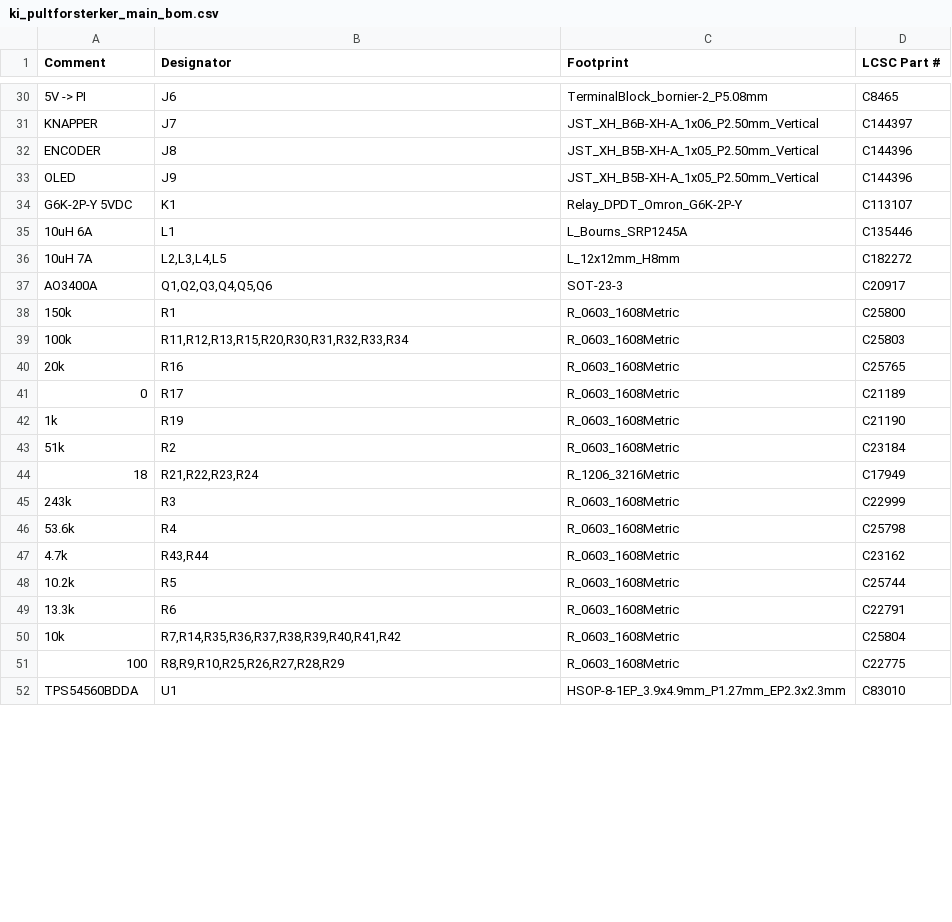
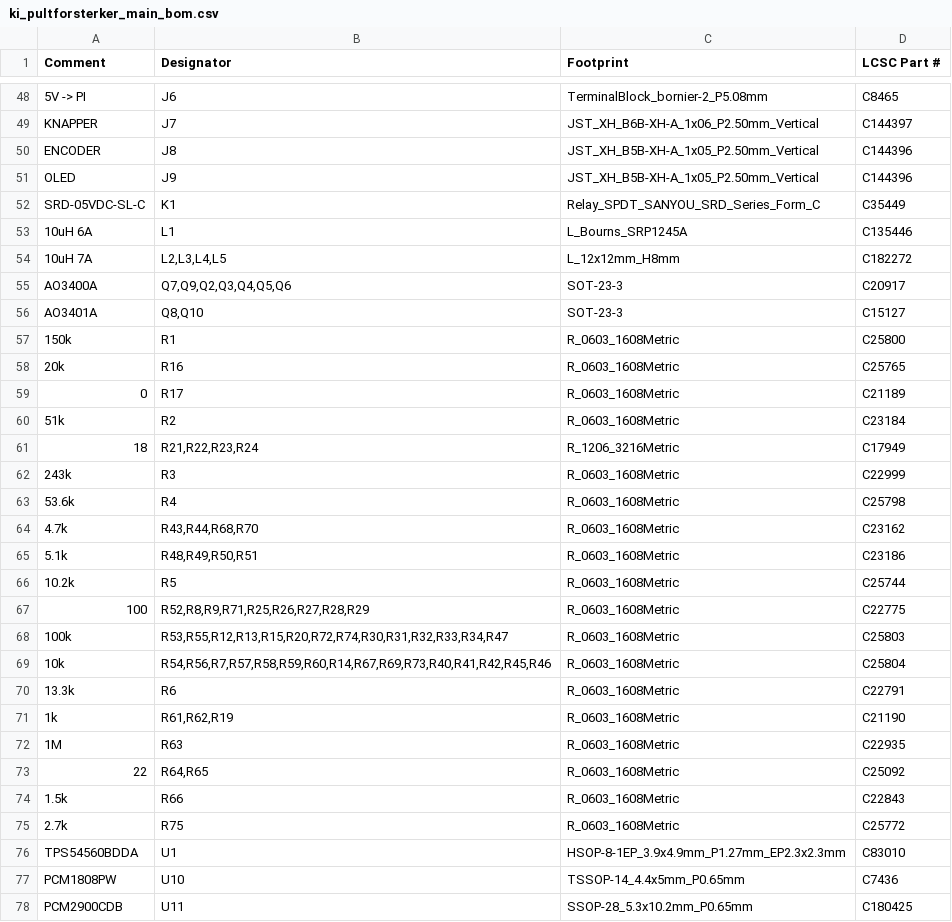
Before and after one commit to SebastianKristo/pult-forsterker, a CSV file: pcb/produksjon/ki_pultforsterker_main_bom.csv, drawn as a sheet; only a part is shown, gaps mark what is left out; the diff covers the shown part only.

```diff
--- a/pcb/produksjon/ki_pultforsterker_main_bom.csv
+++ b/pcb/produksjon/ki_pultforsterker_main_bom.csv
@@ -33,11 +51,10 @@ ENCODER,J8,JST_XH_B5B-XH-A_1x05_P2.50mm_Vertical,C144396
 OLED,J9,JST_XH_B5B-XH-A_1x05_P2.50mm_Vertical,C144396
-G6K-2P-Y 5VDC,K1,Relay_DPDT_Omron_G6K-2P-Y,C113107
+SRD-05VDC-SL-C,K1,Relay_SPDT_SANYOU_SRD_Series_Form_C,C35449
 10uH 6A,L1,L_Bourns_SRP1245A,C135446
 10uH 7A,"L2,L3,L4,L5",L_12x12mm_H8mm,C182272
-AO3400A,"Q1,Q2,Q3,Q4,Q5,Q6",SOT-23-3,C20917
+AO3400A,"Q7,Q9,Q2,Q3,Q4,Q5,Q6",SOT-23-3,C20917
+AO3401A,"Q8,Q10",SOT-23-3,C15127
 150k,R1,R_0603_1608Metric,C25800
-100k,"R11,R12,R13,R15,R20,R30,R31,R32,R33,R34",R_0603_1608Metric,C25803
 20k,R16,R_0603_1608Metric,C25765
 0,R17,R_0603_1608Metric,C21189
-1k,R19,R_0603_1608Metric,C21190
 51k,R2,R_0603_1608Metric,C23184
@@ -46,7 +63,16 @@ AO3400A,"Q1,Q2,Q3,Q4,Q5,Q6",SOT-23-3,C20917
 53.6k,R4,R_0603_1608Metric,C25798
-4.7k,"R43,R44",R_0603_1608Metric,C23162
+4.7k,"R43,R44,R68,R70",R_0603_1608Metric,C23162
+5.1k,"R48,R49,R50,R51",R_0603_1608Metric,C23186
 10.2k,R5,R_0603_1608Metric,C25744
+100,"R52,R8,R9,R71,R25,R26,R27,R28,R29",R_0603_1608Metric,C22775
+100k,"R53,R55,R12,R13,R15,R20,R72,R74,R30,R31,R32,R33,R34,R47",R_0603_1608Metric,C25803
+10k,"R54,R56,R7,R57,R58,R59,R60,R14,R67,R69,R73,R40,R41,R42,R45,R46",R_0603_1608Metric,C25804
 13.3k,R6,R_0603_1608Metric,C22791
-10k,"R7,R14,R35,R36,R37,R38,R39,R40,R41,R42",R_0603_1608Metric,C25804
-100,"R8,R9,R10,R25,R26,R27,R28,R29",R_0603_1608Metric,C22775
+1k,"R61,R62,R19",R_0603_1608Metric,C21190
+1M,R63,R_0603_1608Metric,C22935
+22,"R64,R65",R_0603_1608Metric,C25092
+1.5k,R66,R_0603_1608Metric,C22843
+2.7k,R75,R_0603_1608Metric,C25772
 TPS54560BDDA,U1,HSOP-8-1EP_3.9x4.9mm_P1.27mm_EP2.3x2.3mm,C83010
+PCM1808PW,U10,TSSOP-14_4.4x5mm_P0.65mm,C7436
+PCM2900CDB,U11,SSOP-28_5.3x10.2mm_P0.65mm,C180425
```
Also changed, not shown: 24 added rows and 10 edited cells elsewhere in this file, pcb/bom.csv, pcb/produksjon/ki_pultforsterker_main_cpl.csv, 25 other files.
